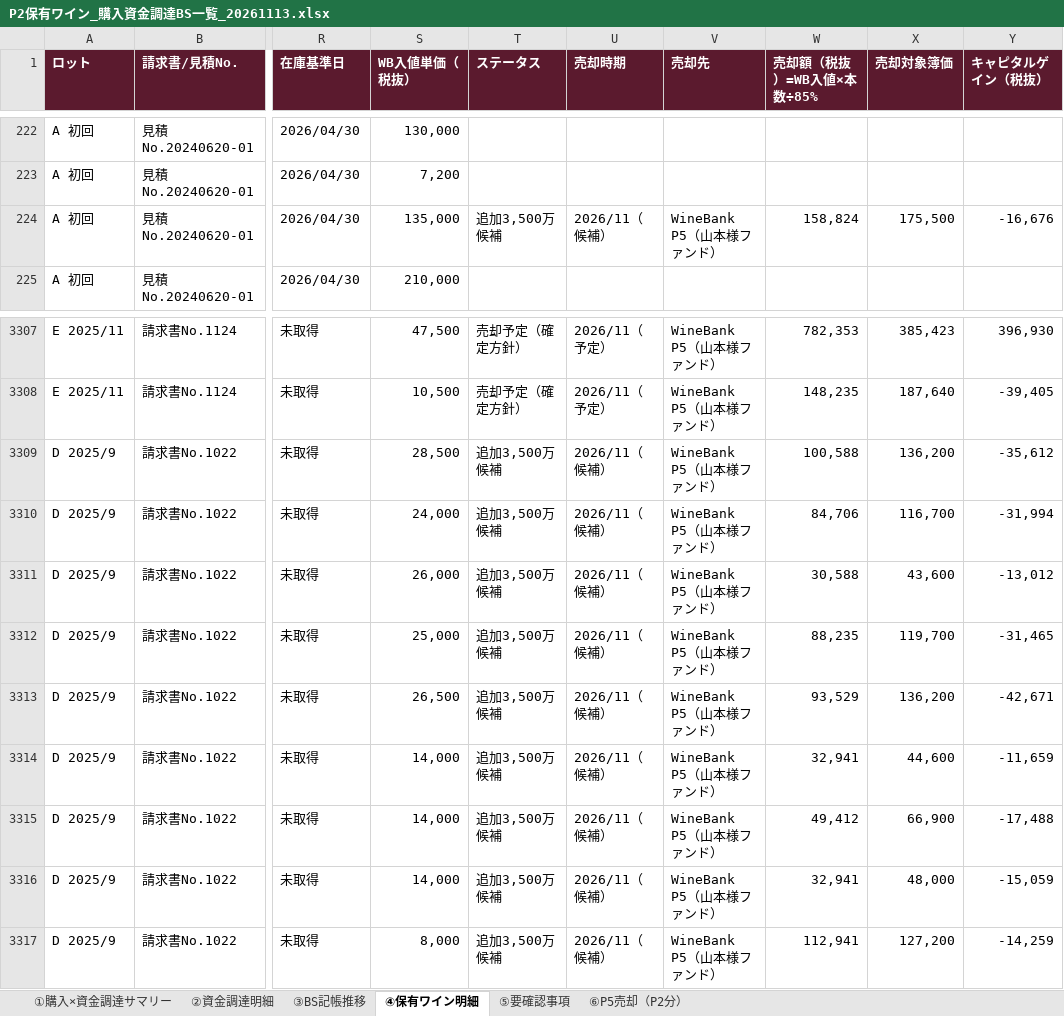
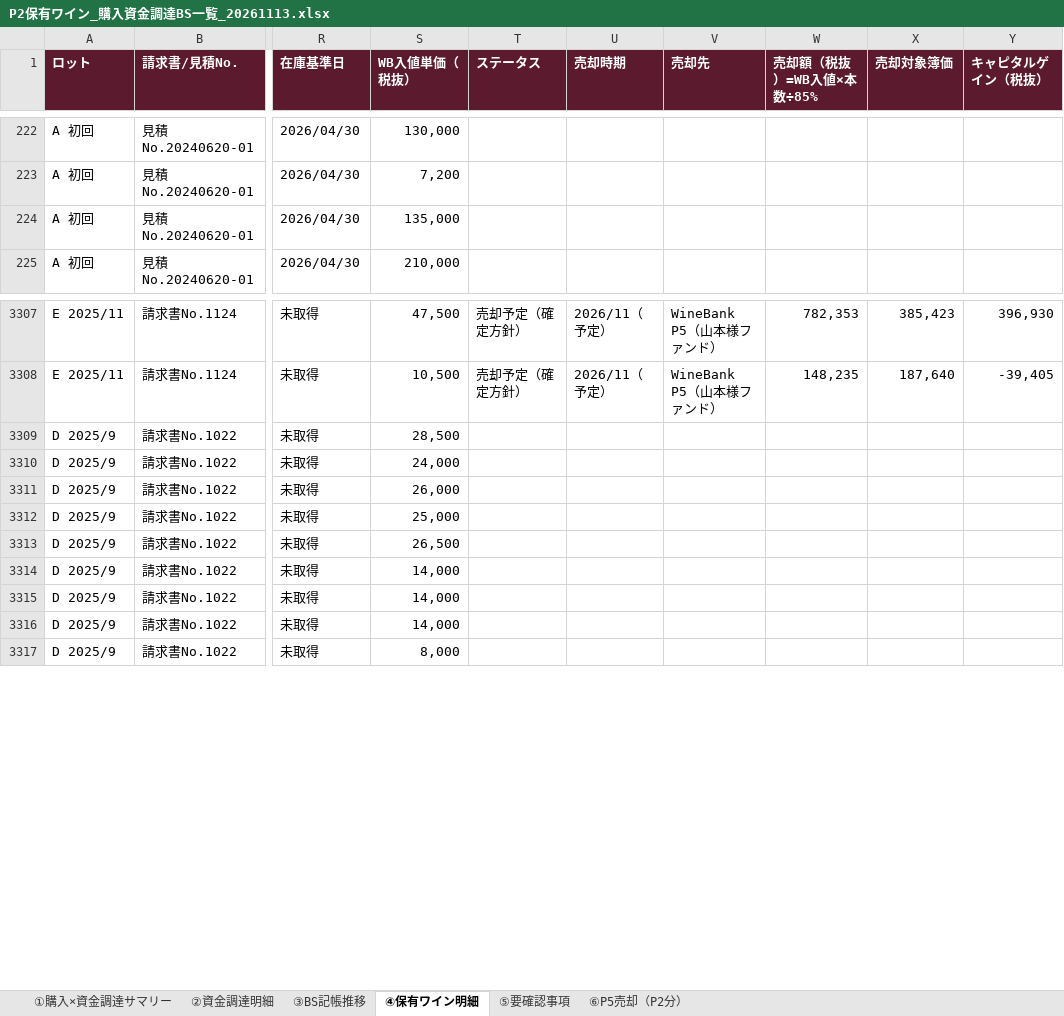
Before and after one commit to nakano-winebank/wine-auction, an Excel workbook: output/P2保有ワイン_購入資金調達BS一覧_20261113.xlsx, sheet ④保有ワイン明細, drawn as a sheet; only a part is shown, gaps mark what is left out; values as stored, in another font and other column widths than the file's, no borders; the diff covers the shown part only; the diff names each change by its address in the sheet, - before the commit and + after, or states it on an @@ line.

```diff
--- a/output/P2保有ワイン_購入資金調達BS一覧_20261113.xlsx (sheet ④保有ワイン明細)
+++ b/output/P2保有ワイン_購入資金調達BS一覧_20261113.xlsx (sheet ④保有ワイン明細)
-T224 (ステータス): 追加3,500万 候補
+T224 (ステータス): (empty)
-U224 (売却時期): 2026/11（候補）
+U224 (売却時期): (empty)
-V224 (売却先): WineBank P5（山本様ファンド）
+V224 (売却先): (empty)
-W224 (売却額（税抜）=WB入値×本数÷85%): 158,824
+W224 (売却額（税抜）=WB入値×本数÷85%): (empty)
-X224 (売却対象簿価): 175,500
+X224 (売却対象簿価): (empty)
-Y224 (キャピタルゲイン（税抜）): -16,676
+Y224 (キャピタルゲイン（税抜）): (empty)
-T3309:T3317 (ステータス): 追加3,500万 候補
+T3309:T3317 (ステータス): (empty)
-U3309:U3317 (売却時期): 2026/11（候補）
+U3309:U3317 (売却時期): (empty)
-V3309:V3317 (売却先): WineBank P5（山本様ファンド）
+V3309:V3317 (売却先): (empty)
-W3309 (売却額（税抜）=WB入値×本数÷85%): 100,588
+W3309 (売却額（税抜）=WB入値×本数÷85%): (empty)
-X3309 (売却対象簿価): 136,200
+X3309 (売却対象簿価): (empty)
-Y3309 (キャピタルゲイン（税抜）): -35,612
+Y3309 (キャピタルゲイン（税抜）): (empty)
-W3310 (売却額（税抜）=WB入値×本数÷85%): 84,706
+W3310 (売却額（税抜）=WB入値×本数÷85%): (empty)
-X3310 (売却対象簿価): 116,700
+X3310 (売却対象簿価): (empty)
-Y3310 (キャピタルゲイン（税抜）): -31,994
+Y3310 (キャピタルゲイン（税抜）): (empty)
-W3311 (売却額（税抜）=WB入値×本数÷85%): 30,588
+W3311 (売却額（税抜）=WB入値×本数÷85%): (empty)
-X3311 (売却対象簿価): 43,600
+X3311 (売却対象簿価): (empty)
-Y3311 (キャピタルゲイン（税抜）): -13,012
+Y3311 (キャピタルゲイン（税抜）): (empty)
-W3312 (売却額（税抜）=WB入値×本数÷85%): 88,235
+W3312 (売却額（税抜）=WB入値×本数÷85%): (empty)
-X3312 (売却対象簿価): 119,700
+X3312 (売却対象簿価): (empty)
-Y3312 (キャピタルゲイン（税抜）): -31,465
+Y3312 (キャピタルゲイン（税抜）): (empty)
-W3313 (売却額（税抜）=WB入値×本数÷85%): 93,529
+W3313 (売却額（税抜）=WB入値×本数÷85%): (empty)
-X3313 (売却対象簿価): 136,200
+X3313 (売却対象簿価): (empty)
-Y3313 (キャピタルゲイン（税抜）): -42,671
+Y3313 (キャピタルゲイン（税抜）): (empty)
-W3314 (売却額（税抜）=WB入値×本数÷85%): 32,941
+W3314 (売却額（税抜）=WB入値×本数÷85%): (empty)
-X3314 (売却対象簿価): 44,600
+X3314 (売却対象簿価): (empty)
-Y3314 (キャピタルゲイン（税抜）): -11,659
+Y3314 (キャピタルゲイン（税抜）): (empty)
-W3315 (売却額（税抜）=WB入値×本数÷85%): 49,412
+W3315 (売却額（税抜）=WB入値×本数÷85%): (empty)
-X3315 (売却対象簿価): 66,900
+X3315 (売却対象簿価): (empty)
-Y3315 (キャピタルゲイン（税抜）): -17,488
+Y3315 (キャピタルゲイン（税抜）): (empty)
-W3316 (売却額（税抜）=WB入値×本数÷85%): 32,941
+W3316 (売却額（税抜）=WB入値×本数÷85%): (empty)
-X3316 (売却対象簿価): 48,000
+X3316 (売却対象簿価): (empty)
-Y3316 (キャピタルゲイン（税抜）): -15,059
+Y3316 (キャピタルゲイン（税抜）): (empty)
-W3317 (売却額（税抜）=WB入値×本数÷85%): 112,941
+W3317 (売却額（税抜）=WB入値×本数÷85%): (empty)
-X3317 (売却対象簿価): 127,200
+X3317 (売却対象簿価): (empty)
-Y3317 (キャピタルゲイン（税抜）): -14,259
+Y3317 (キャピタルゲイン（税抜）): (empty)
```
Also changed, not shown: 1319 edited cells elsewhere in this sheet, sheet ⑥P5売却（P2分）, sheet ①購入×資金調達サマリー.
